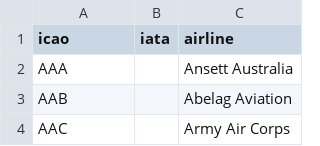
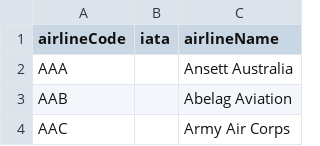
Before and after one commit to JimKerrUSA/Airplane-ID.com, a CSV file: Data/AirlineCodes.csv, drawn as a sheet; only a part is shown.

```diff
--- a/Data/AirlineCodes.csv
+++ b/Data/AirlineCodes.csv
@@ -1,2 +1,2 @@
-icao,iata,airline
+airlineCode,iata,airlineName
 AAA,,Ansett Australia
```
Also changed, not shown: 2 other files.
